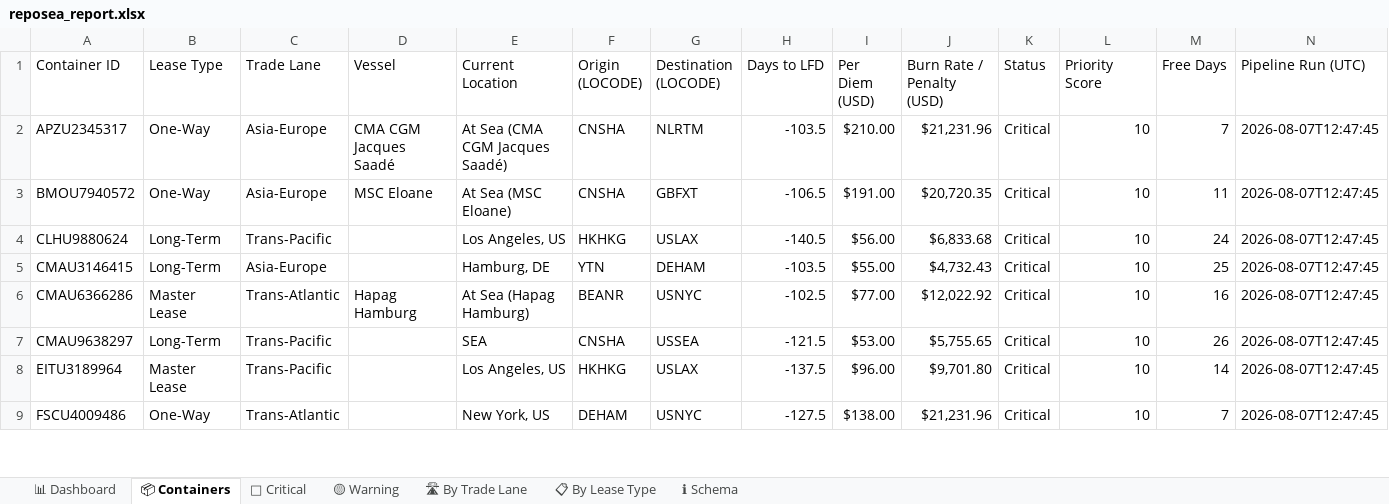
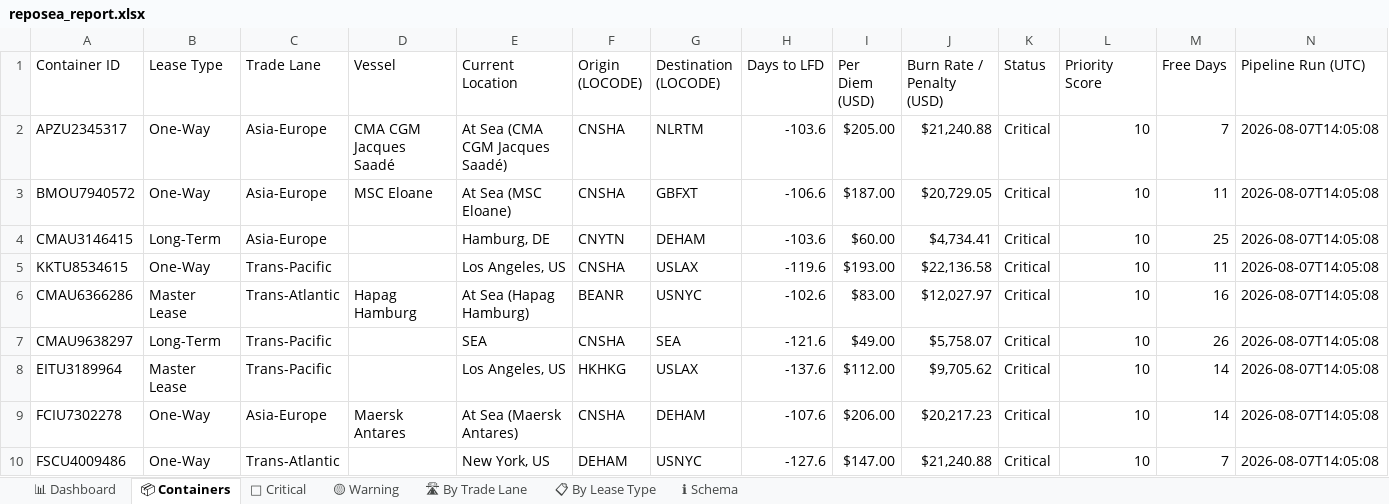
Before and after one commit to rahulmistry18/-Reposea_container_optimizer, an Excel workbook: data/exports/reposea_report.xlsx, sheet 📦 Containers, drawn as a sheet; only a part is shown; values as stored, in another font and other column widths than the file's, no cell formats; table styles not drawn; removed rows and columns are numbered as before the commit, all else as after; the diff covers the shown part only; the diff names each change by its address in the sheet, - before the commit and + after, or states it on an @@ line.

Commit message:
chore(data): pipeline run 2026-08-07T06:05:09Z [skip ci]

```diff
--- a/data/exports/reposea_report.xlsx (sheet 📦 Containers)
+++ b/data/exports/reposea_report.xlsx (sheet 📦 Containers)
-H2 (Days to LFD): -103.5
+H2 (Days to LFD): -103.6
-I2 (Per Diem (USD)): $210.00
+I2 (Per Diem (USD)): $205.00
-J2 (Burn Rate / Penalty (USD)): $21,231.96
+J2 (Burn Rate / Penalty (USD)): $21,240.88
-N2:N3 (Pipeline Run (UTC)): 2026-08-07T12:47:45
+N2:N3 (Pipeline Run (UTC)): 2026-08-07T14:05:08
-H3 (Days to LFD): -106.5
+H3 (Days to LFD): -106.6
-I3 (Per Diem (USD)): $191.00
+I3 (Per Diem (USD)): $187.00
-J3 (Burn Rate / Penalty (USD)): $20,720.35
+J3 (Burn Rate / Penalty (USD)): $20,729.05
-row 4: CLHU9880624 | Long-Term | Trans-Pacific |  | Los Angeles, US | HKHKG | USLAX | -140.5 | $56.00 | $6,833.68 | Critical | 10 | 24 | 2026-08-07T12:47:45
-F4 (Origin (LOCODE)): YTN
+F4 (Origin (LOCODE)): CNYTN
-H4 (Days to LFD): -103.5
+H4 (Days to LFD): -103.6
-I4 (Per Diem (USD)): $55.00
+I4 (Per Diem (USD)): $60.00
-J4 (Burn Rate / Penalty (USD)): $4,732.43
+J4 (Burn Rate / Penalty (USD)): $4,734.41
-N4 (Pipeline Run (UTC)): 2026-08-07T12:47:45
+N4 (Pipeline Run (UTC)): 2026-08-07T14:05:08
+row 5: KKTU8534615 | One-Way | Trans-Pacific |  | Los Angeles, US | CNSHA | USLAX | -119.6 | $193.00 | $22,136.58 | Critical | 10 | 11 | 2026-08-07T14:05:08
-H6 (Days to LFD): -102.5
+H6 (Days to LFD): -102.6
-I6 (Per Diem (USD)): $77.00
+I6 (Per Diem (USD)): $83.00
-J6 (Burn Rate / Penalty (USD)): $12,022.92
+J6 (Burn Rate / Penalty (USD)): $12,027.97
-N6:N8 (Pipeline Run (UTC)): 2026-08-07T12:47:45
+N6:N8 (Pipeline Run (UTC)): 2026-08-07T14:05:08
-G7 (Destination (LOCODE)): USSEA
+G7 (Destination (LOCODE)): SEA
-H7 (Days to LFD): -121.5
+H7 (Days to LFD): -121.6
-I7 (Per Diem (USD)): $53.00
+I7 (Per Diem (USD)): $49.00
-J7 (Burn Rate / Penalty (USD)): $5,755.65
+J7 (Burn Rate / Penalty (USD)): $5,758.07
-H8 (Days to LFD): -137.5
+H8 (Days to LFD): -137.6
-I8 (Per Diem (USD)): $96.00
+I8 (Per Diem (USD)): $112.00
-J8 (Burn Rate / Penalty (USD)): $9,701.80
+J8 (Burn Rate / Penalty (USD)): $9,705.62
+row 9: FCIU7302278 | One-Way | Asia-Europe | Maersk Antares | At Sea (Maersk Antares) | CNSHA | DEHAM | -107.6 | $206.00 | $20,217.23 | Critical | 10 | 14 | 2026-08-07T14:05:08
-H10 (Days to LFD): -127.5
+H10 (Days to LFD): -127.6
-I10 (Per Diem (USD)): $138.00
+I10 (Per Diem (USD)): $147.00
-J10 (Burn Rate / Penalty (USD)): $21,231.96
+J10 (Burn Rate / Penalty (USD)): $21,240.88
-N10 (Pipeline Run (UTC)): 2026-08-07T12:47:45
+N10 (Pipeline Run (UTC)): 2026-08-07T14:05:08
```
Also changed, not shown: 12 added rows, 13 removed rows and 61 edited cells elsewhere in this sheet, sheet 🔴 Critical, sheet 🛣 By Trade Lane, sheet 📊 Dashboard, sheet 📋 By Lease Type, cell formats, 7 other files.
